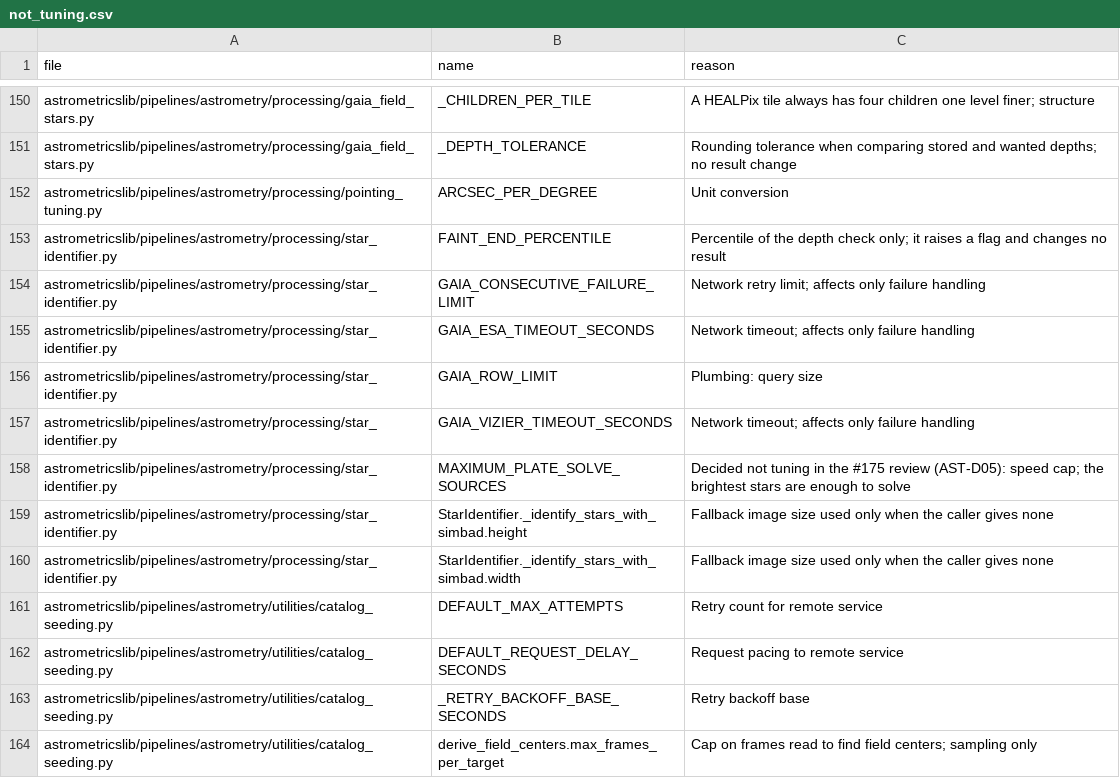
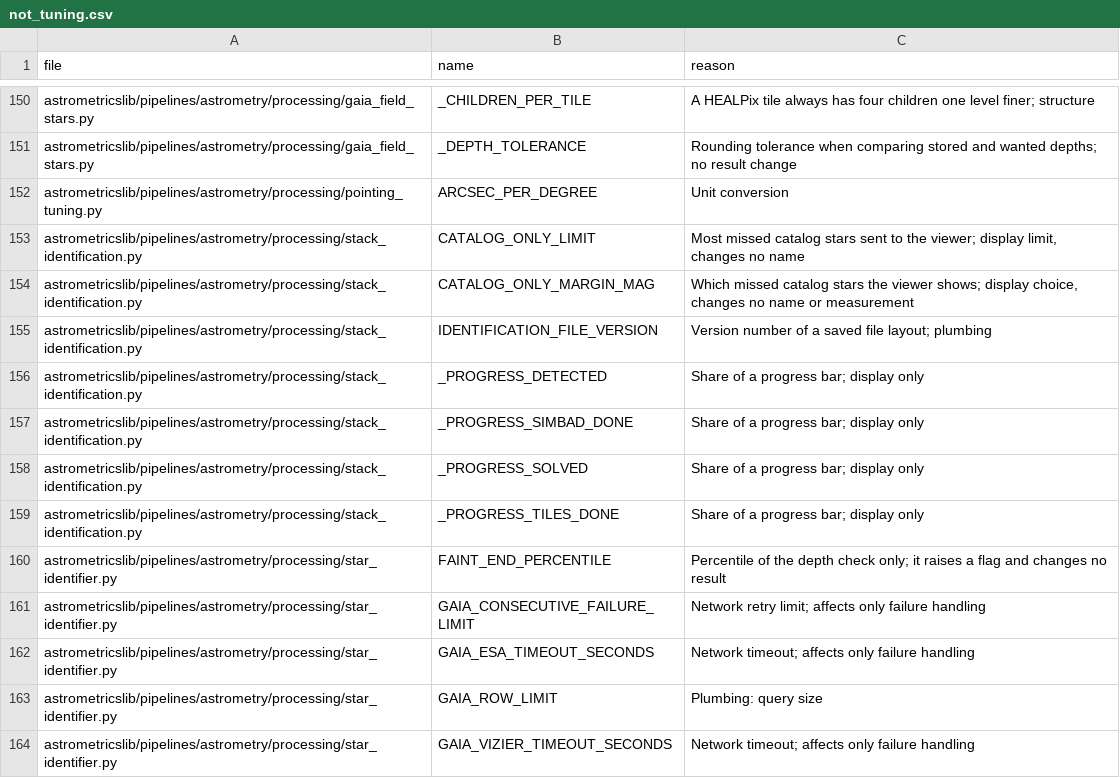
Before and after one commit to m1chae2/astrometrics, a CSV file: build/documentation/parameter_inventory/not_tuning.csv, drawn as a sheet; only a part is shown, gaps mark what is left out; the shorter side is filled out with more unchanged rows; the diff names each change by its address in the sheet, - before the commit and + after, or states it on an @@ line.

```diff
--- a/build/documentation/parameter_inventory/not_tuning.csv
+++ b/build/documentation/parameter_inventory/not_tuning.csv
+row 153: astrometricslib/pipelines/astrometry/processing/stack_identification.py | CATALOG_ONLY_LIMIT | Most missed catalog stars sent to the viewer; display limit, changes no name
+row 154: astrometricslib/pipelines/astrometry/processing/stack_identification.py | CATALOG_ONLY_MARGIN_MAG | Which missed catalog stars the viewer shows; display choice, changes no name or measurement
+row 155: astrometricslib/pipelines/astrometry/processing/stack_identification.py | IDENTIFICATION_FILE_VERSION | Version number of a saved file layout; plumbing
+row 156: astrometricslib/pipelines/astrometry/processing/stack_identification.py | _PROGRESS_DETECTED | Share of a progress bar; display only
+row 157: astrometricslib/pipelines/astrometry/processing/stack_identification.py | _PROGRESS_SIMBAD_DONE | Share of a progress bar; display only
+row 158: astrometricslib/pipelines/astrometry/processing/stack_identification.py | _PROGRESS_SOLVED | Share of a progress bar; display only
+row 159: astrometricslib/pipelines/astrometry/processing/stack_identification.py | _PROGRESS_TILES_DONE | Share of a progress bar; display only
```
Also changed, not shown: 30 other files.
